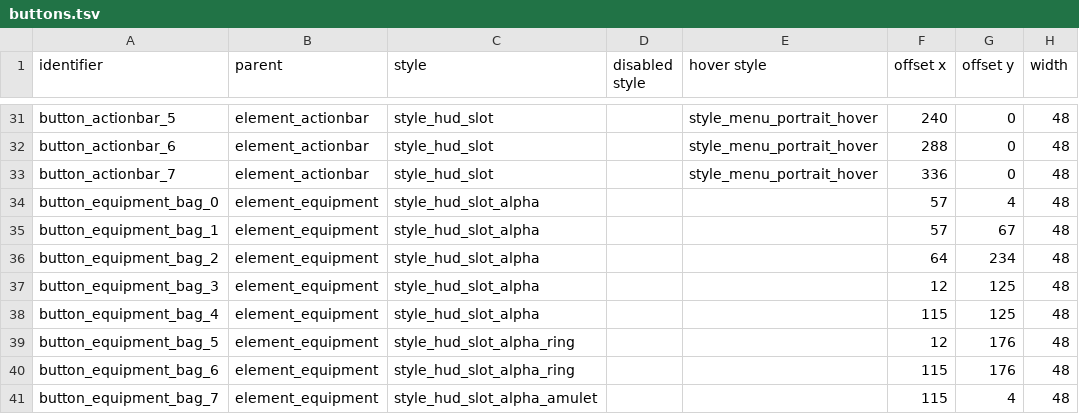
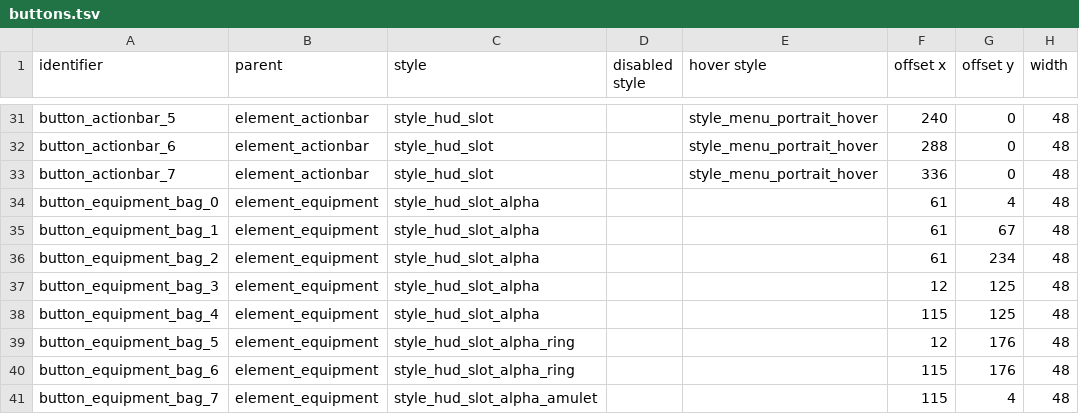
Before and after one commit to jazztickets/choria, a TSV file: working/tables/ui/buttons.tsv, drawn as a sheet; only a part is shown, gaps mark what is left out; the diff names each change by its address in the sheet, - before the commit and + after, or states it on an @@ line.

```diff
--- a/working/tables/ui/buttons.tsv
+++ b/working/tables/ui/buttons.tsv
-F34:F35 (offset x): 57
+F34:F35 (offset x): 61
-F36 (offset x): 64
+F36 (offset x): 61
```
Also changed, not shown: 3 other files.
